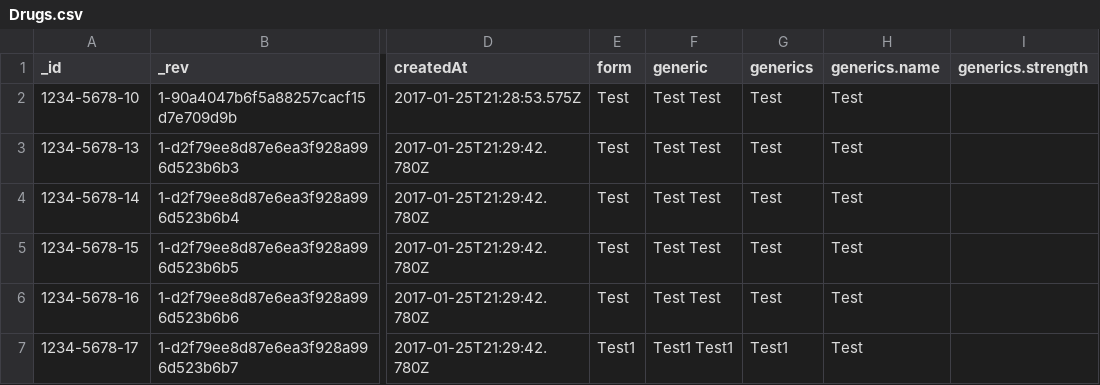
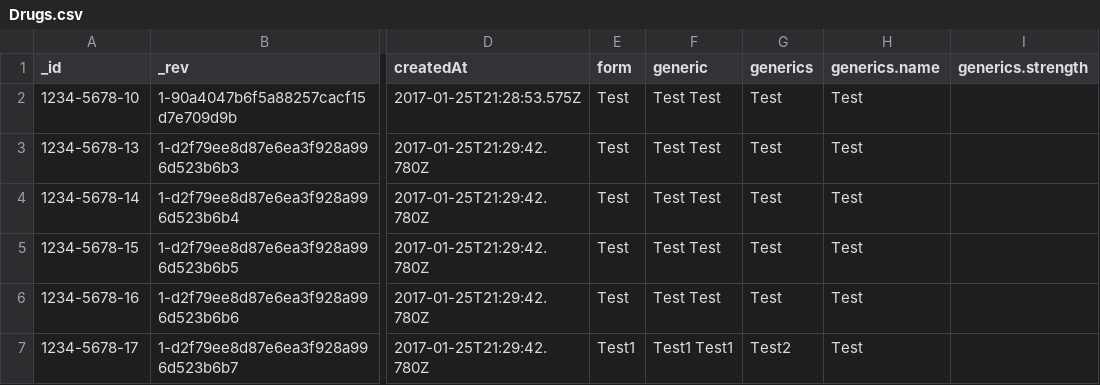
Before and after one commit to dscsa/csv, a CSV file: testcsvfiles/Drugs.csv, drawn as a sheet; only a part is shown, gaps mark what is left out; the diff names each change by its address in the sheet, - before the commit and + after, or states it on an @@ line.

```diff
--- a/testcsvfiles/Drugs.csv
+++ b/testcsvfiles/Drugs.csv
-G7 (generics): Test1
+G7 (generics): Test2
```
